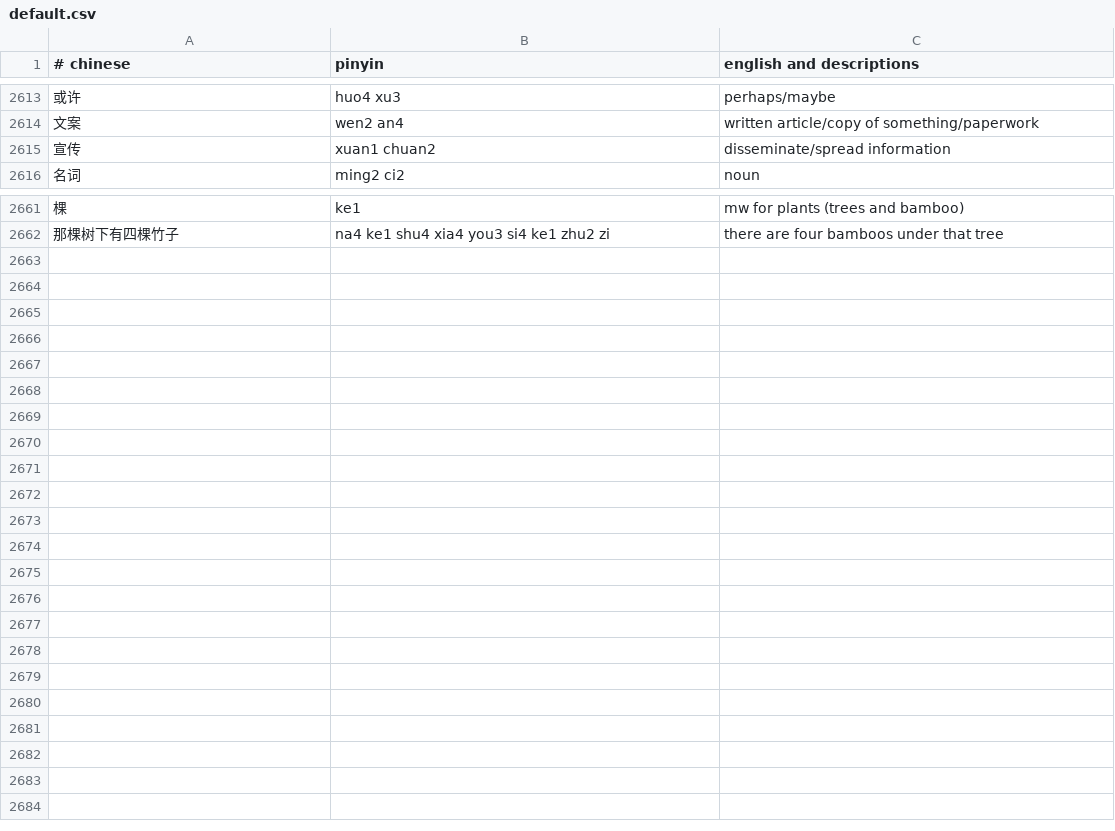
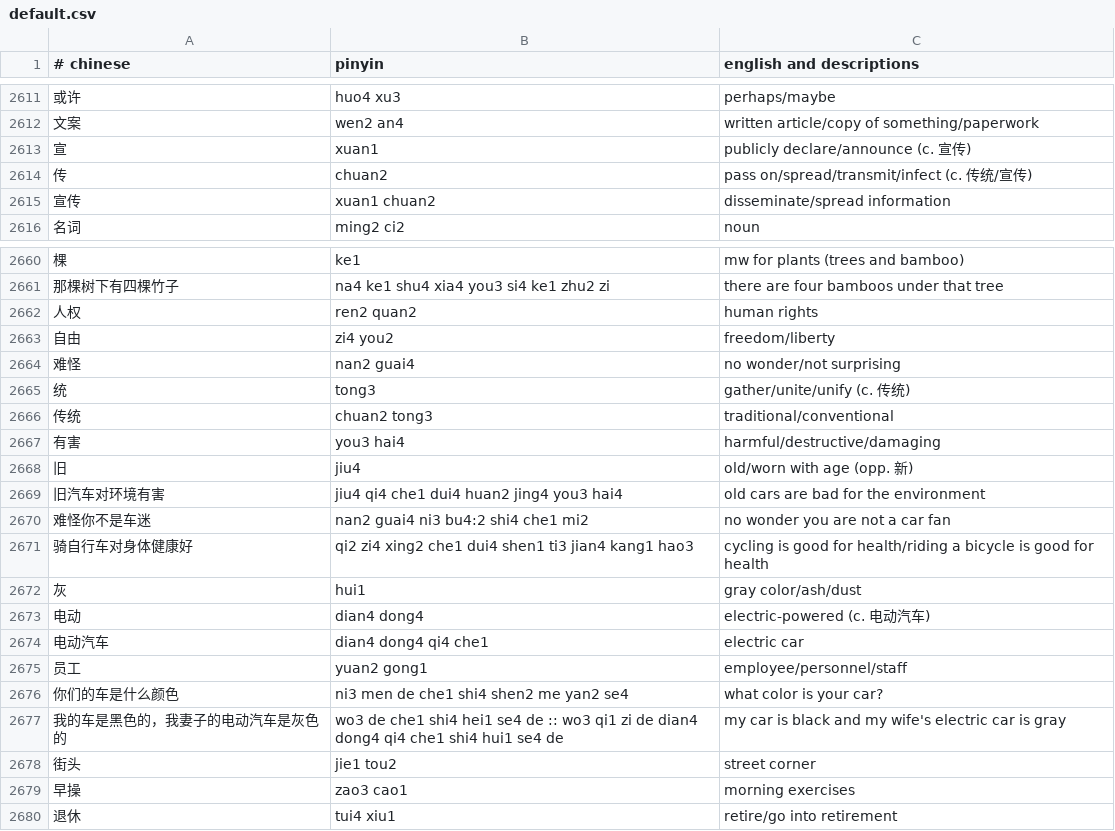
Before and after one commit to nickrusso42518/zhong, a CSV file: inputs/default.csv, drawn as a sheet; only a part is shown, gaps mark what is left out; the diff covers the shown part only.

Commit message:
words [ci skip]

```diff
--- a/inputs/default.csv
+++ b/inputs/default.csv
@@ -2614,2 +2612,4 @@
 文案,wen2 an4,written article/copy of something/paperwork
+宣,xuan1,publicly declare/announce (c. 宣传)
+传,chuan2,pass on/spread/transmit/infect (c. 传统/宣传)
 宣传,xuan1 chuan2,disseminate/spread information
@@ -2662 +2661,20 @@
 那棵树下有四棵竹子,na4 ke1 shu4 xia4 you3 si4 ke1 zhu2 zi,there are four bamboos under that tree
+人权,ren2 quan2,human rights
+自由,zi4 you2,freedom/liberty
+难怪,nan2 guai4,no wonder/not surprising
+统,tong3,gather/unite/unify (c. 传统)
+传统,chuan2 tong3,traditional/conventional
+有害,you3 hai4,harmful/destructive/damaging
+旧,jiu4,old/worn with age (opp. 新)
+旧汽车对环境有害,jiu4 qi4 che1 dui4 huan2 jing4 you3 hai4,old cars are bad for the environment
+难怪你不是车迷,nan2 guai4 ni3 bu4:2 shi4 che1 mi2,no wonder you are not a car fan
+骑自行车对身体健康好,qi2 zi4 xing2 che1 dui4 shen1 ti3 jian4 kang1 hao3,cycling is good for health/riding a bicycle is good for health
+灰,hui1,gray color/ash/dust
+电动,dian4 dong4,electric-powered (c. 电动汽车)
+电动汽车,dian4 dong4 qi4 che1,electric car
+员工,yuan2 gong1,employee/personnel/staff
+你们的车是什么颜色,ni3 men de che1 shi4 shen2 me yan2 se4,what color is your car?
+我的车是黑色的，我妻子的电动汽车是灰色的,wo3 de che1 shi4 hei1 se4 de :: wo3 qi1 zi de dian4 dong4 qi4 che1 shi4 hui1 se4 de,my car is black and my wife's electric car is gray
+街头,jie1 tou2,street corner
+早操,zao3 cao1,morning exercises
+退休,tui4 xiu1,retire/go into retirement
```
Also changed, not shown: 3 removed rows and 7 edited cells elsewhere in this file.
